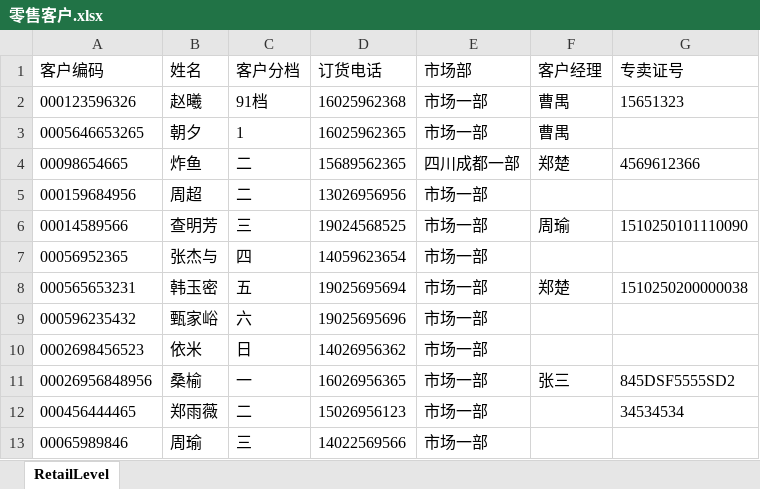
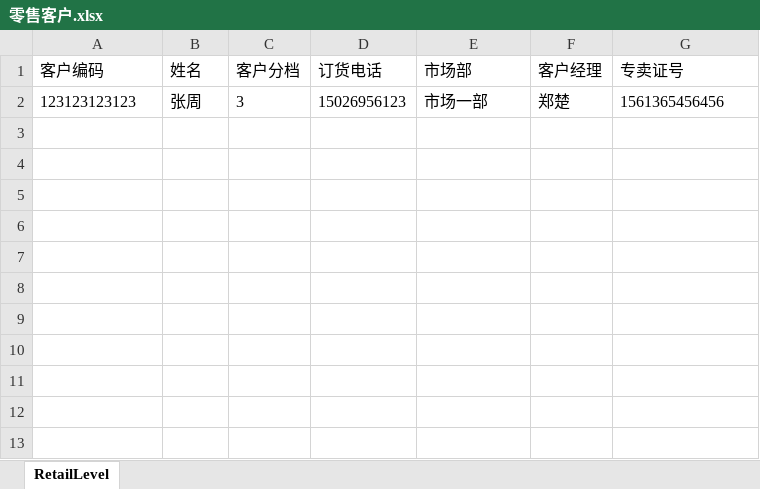
Before and after one commit to TZTangD/GAWeChat, an Excel workbook: aspnet-core/src/HC.WeChat.Web.Host/wwwroot/files/downloadtemp/零售客户.xlsx, sheet RetailLevel, drawn as a sheet; values as stored, in another font and other column widths than the file's, no borders; removed rows and columns are numbered as before the commit, all else as after; the diff names each change by its address in the sheet, - before the commit and + after, or states it on an @@ line.

```diff
--- a/aspnet-core/src/HC.WeChat.Web.Host/wwwroot/files/downloadtemp/零售客户.xlsx (sheet RetailLevel)
+++ b/aspnet-core/src/HC.WeChat.Web.Host/wwwroot/files/downloadtemp/零售客户.xlsx (sheet RetailLevel)
-row 2: 000123596326 | 赵曦 | 91档 | 16025962368 | 市场一部 | 曹禺 | 15651323
-row 3: 0005646653265 | 朝夕 | 1 | 16025962365 | 市场一部 | 曹禺
-row 4: 00098654665 | 炸鱼 | 二 | 15689562365 | 四川成都一部 | 郑楚 | 4569612366
-row 5: 000159684956 | 周超 | 二 | 13026956956 | 市场一部
-row 6: 00014589566 | 查明芳 | 三 | 19024568525 | 市场一部 | 周瑜 | 1510250101110090
-row 7: 00056952365 | 张杰与 | 四 | 14059623654 | 市场一部
-row 8: 000565653231 | 韩玉密 | 五 | 19025695694 | 市场一部 | 郑楚 | 1510250200000038
-row 9: 000596235432 | 甄家峪 | 六 | 19025695696 | 市场一部
-row 10: 0002698456523 | 依米 | 日 | 14026956362 | 市场一部
-row 11: 00026956848956 | 桑榆 | 一 | 16026956365 | 市场一部 | 张三 | 845DSF5555SD2
-row 12: 000456444465 | 郑雨薇 | 二 | 15026956123 | 市场一部 |  | 34534534
-row 13: 00065989846 | 周瑜 | 三 | 14022569566 | 市场一部
+row 2: 123123123123 | 张周 | 3 | 15026956123 | 市场一部 | 郑楚 | 1561365456456
```
Also changed, not shown: aspnet-core/src/HC.WeChat.Web.Host/wwwroot/files/downloadtemp/会员信息.xlsx, aspnet-core/src/HC.WeChat.Web.Host/wwwroot/files/downloadtemp/意见反馈.xlsx, 23 other files.
